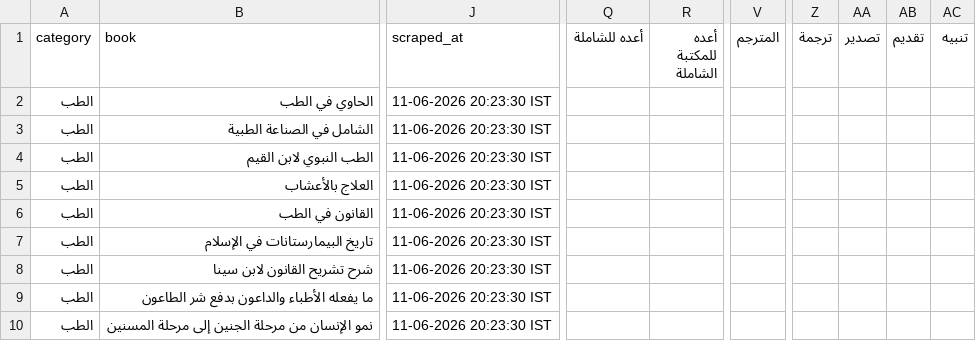
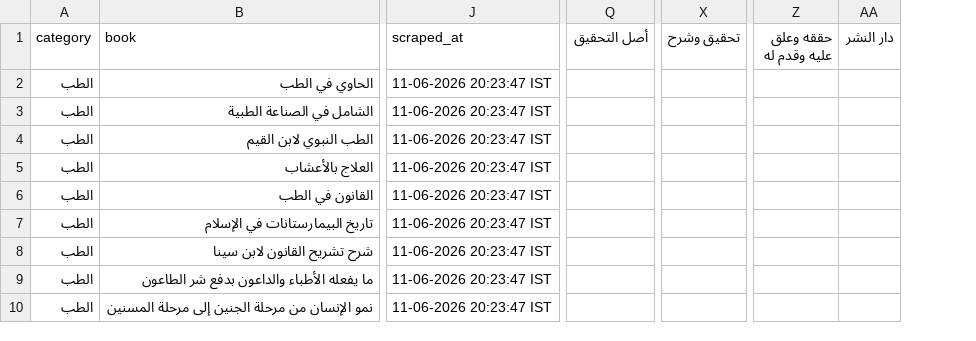
Before and after one commit to farhan281/al-qalam-project, a CSV file: shamela_output/الطب/الطب.csv, drawn as a sheet; only a part is shown, gaps mark what is left out; removed rows and columns are numbered as before the commit, all else as after; the diff covers the shown part only; the diff names each change by its address in the sheet, - before the commit and + after, or states it on an @@ line.

```diff
--- a/shamela_output/الطب/الطب.csv
+++ b/shamela_output/الطب/الطب.csv
-column Q (أعده للشاملة), empty
-column R (أعده للمكتبة الشاملة), empty
+column Q (أصل التحقيق), empty
-column V (المترجم), empty
-column Z (ترجمة), empty
-column AA (تصدير), empty
-column AB (تقديم), empty
-column AC (تنبيه), empty
+column X (تحقيق وشرح), empty
+column Z (حققه وعلق عليه وقدم له), empty
+column AA (دار النشر), empty
-J2:J10 (scraped_at): 11-06-2026 20:23:30 IST
+J2:J10 (scraped_at): 11-06-2026 20:23:47 IST
```
Also changed, not shown: 3 added columns, 3 removed columns and 1 edited cell elsewhere in this file, shamela_output/reports/الرقائق_والآداب_والأذكار.csv, shamela_output/reports/النحو_والصرف.csv, 14 other files.
